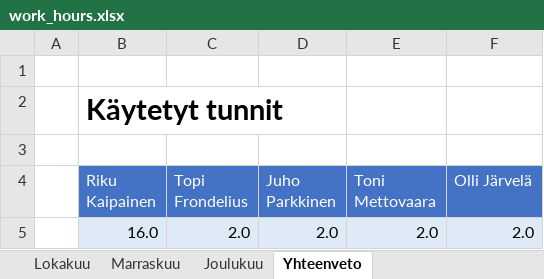
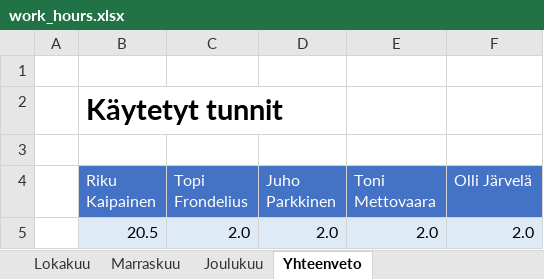
Before and after one commit to karhu12/AudioSamurai, an Excel workbook: work_hours.xlsx, sheet Yhteenveto, drawn as a sheet; values as stored, in another font and other column widths than the file's, no borders; the diff names each change by its address in the sheet, - before the commit and + after, or states it on an @@ line.

```diff
--- a/work_hours.xlsx (sheet Yhteenveto)
+++ b/work_hours.xlsx (sheet Yhteenveto)
-B5 (Riku Kaipainen): 16.0
+B5 (Riku Kaipainen): 20.5
```
Also changed, not shown: sheet Marraskuu, sheet Joulukuu, sheet Lokakuu, formulas that keep their value, 2 other files.
